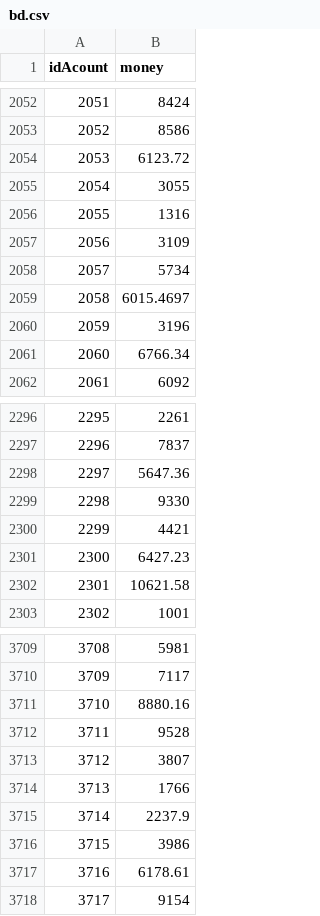
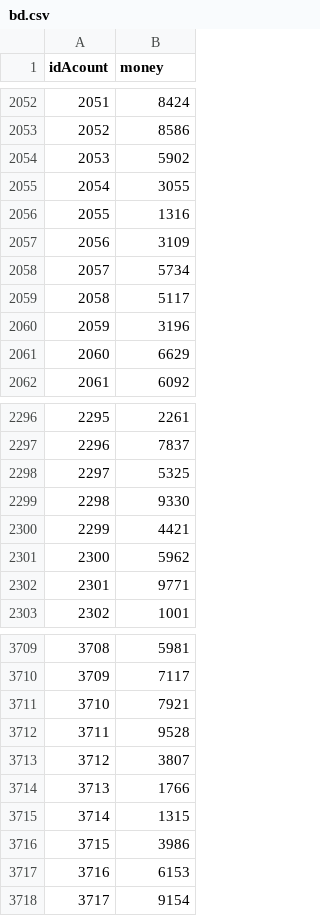
Before and after one commit to JDomCamZ/Final-Balanceador, a CSV file: Segmento-C#/Segmento/bin/Debug/netcoreapp3.1/bd.csv, drawn as a sheet; only a part is shown, gaps mark what is left out; the diff covers the shown part only.

```diff
--- a/Segmento-C#/Segmento/bin/Debug/netcoreapp3.1/bd.csv
+++ b/Segmento-C#/Segmento/bin/Debug/netcoreapp3.1/bd.csv
@@ -2053,3 +2053,3 @@ idAcount;money
 2052;8586
-2053;6123.72
+2053;5902
 2054;3055
@@ -2058,5 +2058,5 @@ idAcount;money
 2057;5734
-2058;6015.4697
+2058;5117
 2059;3196
-2060;6766.34
+2060;6629
 2061;6092
@@ -2297,7 +2297,7 @@ idAcount;money
 2296;7837
-2297;5647.36
+2297;5325
 2298;9330
 2299;4421
-2300;6427.23
-2301;10621.58
+2300;5962
+2301;9771
 2302;1001
@@ -3710,3 +3710,3 @@ idAcount;money
 3709;7117
-3710;8880.16
+3710;7921
 3711;9528
@@ -3714,5 +3714,5 @@ idAcount;money
 3713;1766
-3714;2237.9
+3714;1315
 3715;3986
-3716;6178.61
+3716;6153
 3717;9154
```
Also changed, not shown: 190 edited cells elsewhere in this file, 11 other files.
